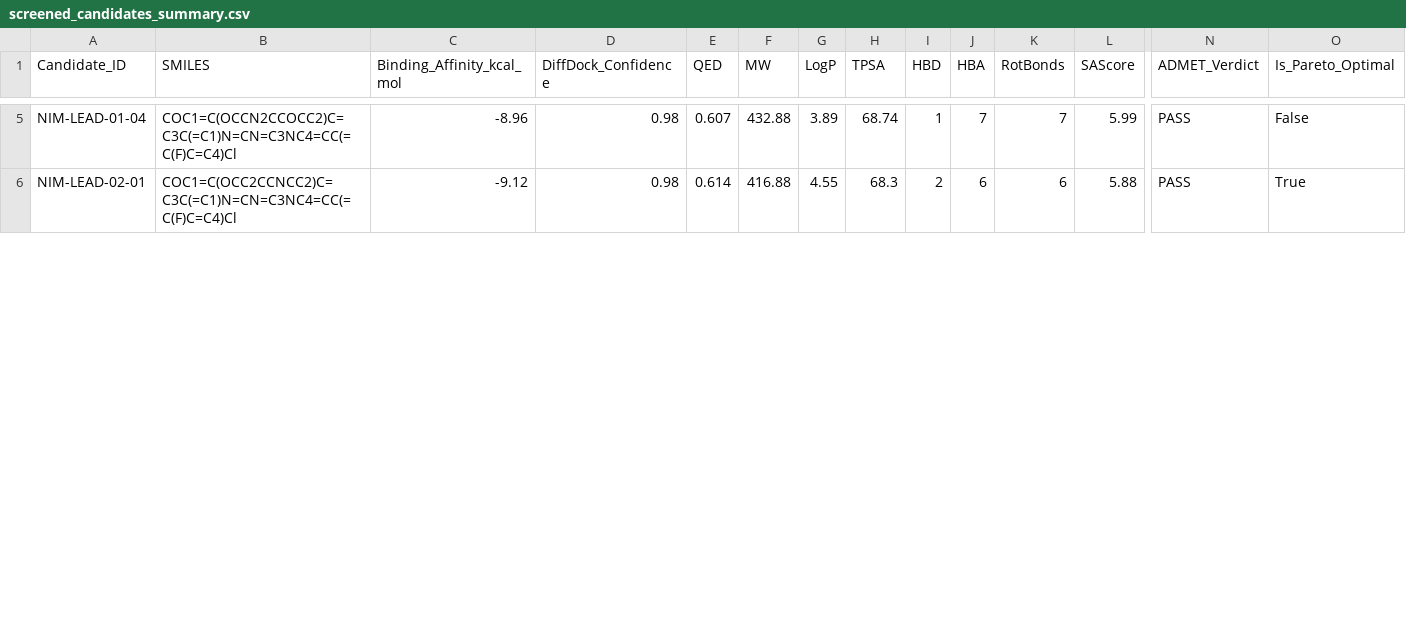
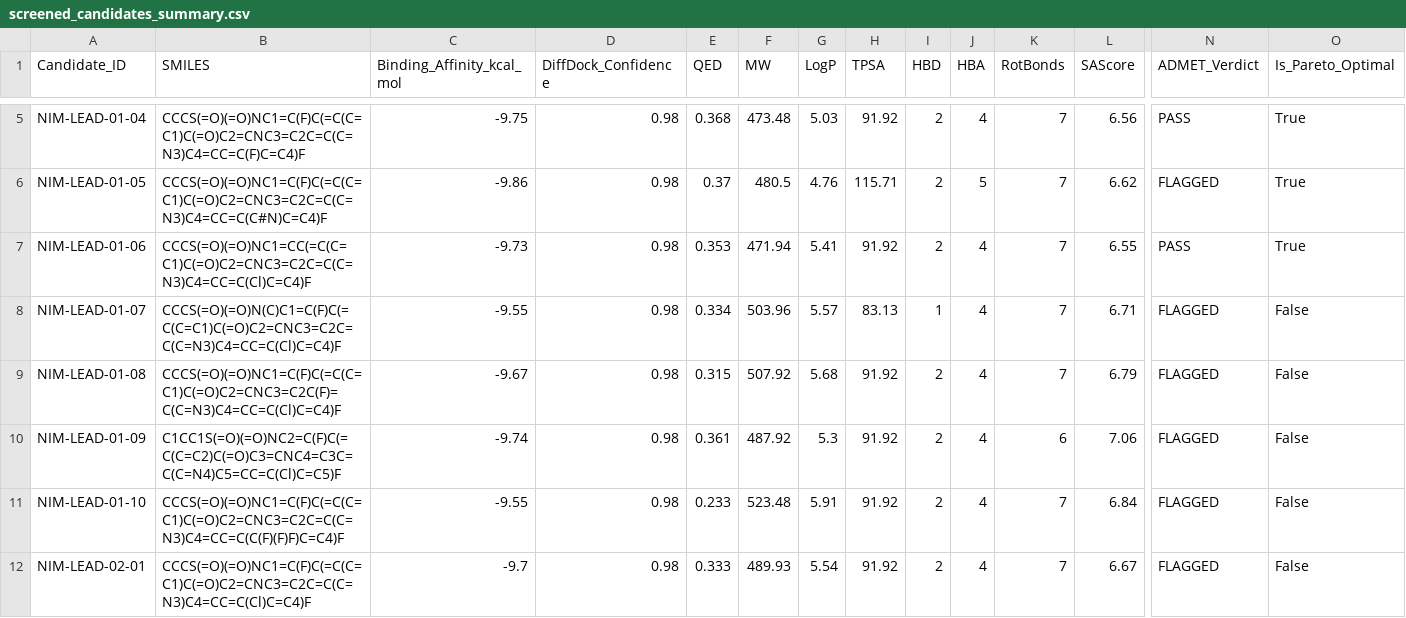
Before and after one commit to Jorwalzzz/bionemo-agentic-scientist, a CSV file: results/screened_candidates_summary.csv, drawn as a sheet; only a part is shown, gaps mark what is left out; addresses are those after the commit; rows hold the shown columns only; the diff covers the shown part only; the diff names each change by its address in the sheet, - before the commit and + after, or states it on an @@ line.

```diff
--- a/results/screened_candidates_summary.csv
+++ b/results/screened_candidates_summary.csv
-B5 (SMILES): COC1=C(OCCN2CCOCC2)C=C3C(=C1)N=CN=C3NC4=CC(=C(F)C=C4)Cl
+B5 (SMILES): CCCS(=O)(=O)NC1=C(F)C(=C(C=C1)C(=O)C2=CNC3=C2C=C(C=N3)C4=CC=C(F)C=C4)F
-C5 (Binding_Affinity_kcal_mol): -8.96
+C5 (Binding_Affinity_kcal_mol): -9.75
-E5 (QED): 0.607
+E5 (QED): 0.368
-F5 (MW): 432.88
+F5 (MW): 473.48
-G5 (LogP): 3.89
+G5 (LogP): 5.03
-H5 (TPSA): 68.74
+H5 (TPSA): 91.92
-I5 (HBD): 1
+I5 (HBD): 2
-J5 (HBA): 7
+J5 (HBA): 4
-L5 (SAScore): 5.99
+L5 (SAScore): 6.56
-O5 (Is_Pareto_Optimal): False
+O5 (Is_Pareto_Optimal): True
+row 6: NIM-LEAD-01-05 | CCCS(=O)(=O)NC1=C(F)C(=C(C=C1)C(=O)C2=CNC3=C2C=C(C=N3)C4=CC=C(C#N)C=C4)F | -9.86 | 0.98 | 0.37 | 480.5 | 4.76 | 115.71 | 2 | 5 | 7 | 6.62 | FLAGGED | True
+row 7: NIM-LEAD-01-06 | CCCS(=O)(=O)NC1=CC(=C(C=C1)C(=O)C2=CNC3=C2C=C(C=N3)C4=CC=C(Cl)C=C4)F | -9.73 | 0.98 | 0.353 | 471.94 | 5.41 | 91.92 | 2 | 4 | 7 | 6.55 | PASS | True
+row 8: NIM-LEAD-01-07 | CCCS(=O)(=O)N(C)C1=C(F)C(=C(C=C1)C(=O)C2=CNC3=C2C=C(C=N3)C4=CC=C(Cl)C=C4)F | -9.55 | 0.98 | 0.334 | 503.96 | 5.57 | 83.13 | 1 | 4 | 7 | 6.71 | FLAGGED | False
+row 9: NIM-LEAD-01-08 | CCCS(=O)(=O)NC1=C(F)C(=C(C=C1)C(=O)C2=CNC3=C2C(F)=C(C=N3)C4=CC=C(Cl)C=C4)F | -9.67 | 0.98 | 0.315 | 507.92 | 5.68 | 91.92 | 2 | 4 | 7 | 6.79 | FLAGGED | False
+row 10: NIM-LEAD-01-09 | C1CC1S(=O)(=O)NC2=C(F)C(=C(C=C2)C(=O)C3=CNC4=C3C=C(C=N4)C5=CC=C(Cl)C=C5)F | -9.74 | 0.98 | 0.361 | 487.92 | 5.3 | 91.92 | 2 | 4 | 6 | 7.06 | FLAGGED | False
+row 11: NIM-LEAD-01-10 | CCCS(=O)(=O)NC1=C(F)C(=C(C=C1)C(=O)C2=CNC3=C2C=C(C=N3)C4=CC=C(C(F)(F)F)C=C4)F | -9.55 | 0.98 | 0.233 | 523.48 | 5.91 | 91.92 | 2 | 4 | 7 | 6.84 | FLAGGED | False
-B12 (SMILES): COC1=C(OCC2CCNCC2)C=C3C(=C1)N=CN=C3NC4=CC(=C(F)C=C4)Cl
+B12 (SMILES): CCCS(=O)(=O)NC1=C(F)C(=C(C=C1)C(=O)C2=CNC3=C2C=C(C=N3)C4=CC=C(Cl)C=C4)F
-C12 (Binding_Affinity_kcal_mol): -9.12
+C12 (Binding_Affinity_kcal_mol): -9.7
-E12 (QED): 0.614
+E12 (QED): 0.333
-F12 (MW): 416.88
+F12 (MW): 489.93
-G12 (LogP): 4.55
+G12 (LogP): 5.54
-H12 (TPSA): 68.3
+H12 (TPSA): 91.92
-J12 (HBA): 6
+J12 (HBA): 4
-K12 (RotBonds): 6
+K12 (RotBonds): 7
-L12 (SAScore): 5.88
+L12 (SAScore): 6.67
-N12 (ADMET_Verdict): PASS
+N12 (ADMET_Verdict): FLAGGED
-O12 (Is_Pareto_Optimal): True
+O12 (Is_Pareto_Optimal): False
```
Also changed, not shown: 80 edited cells elsewhere in this file, results/stress_test/screened_candidates_summary.csv, 22 other files.
